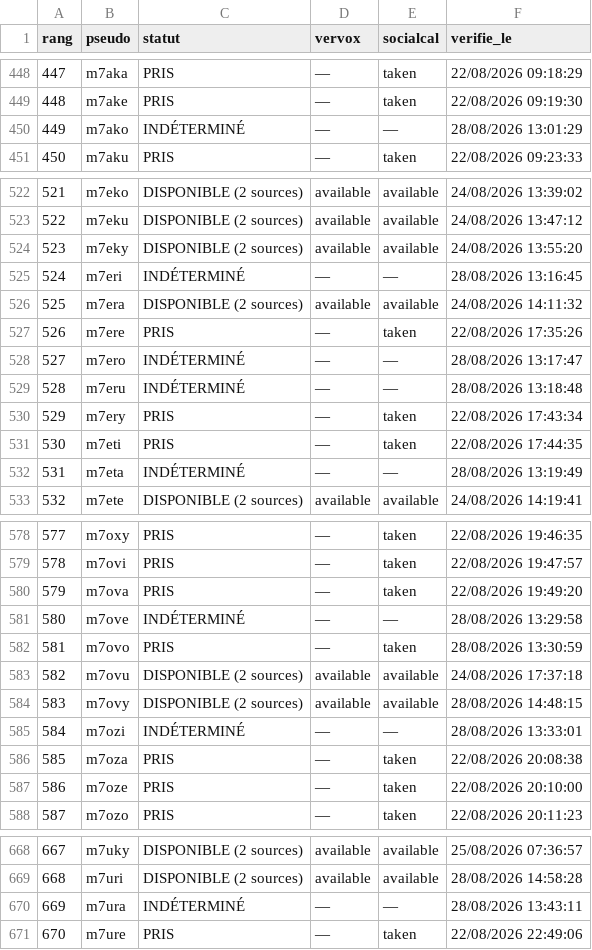
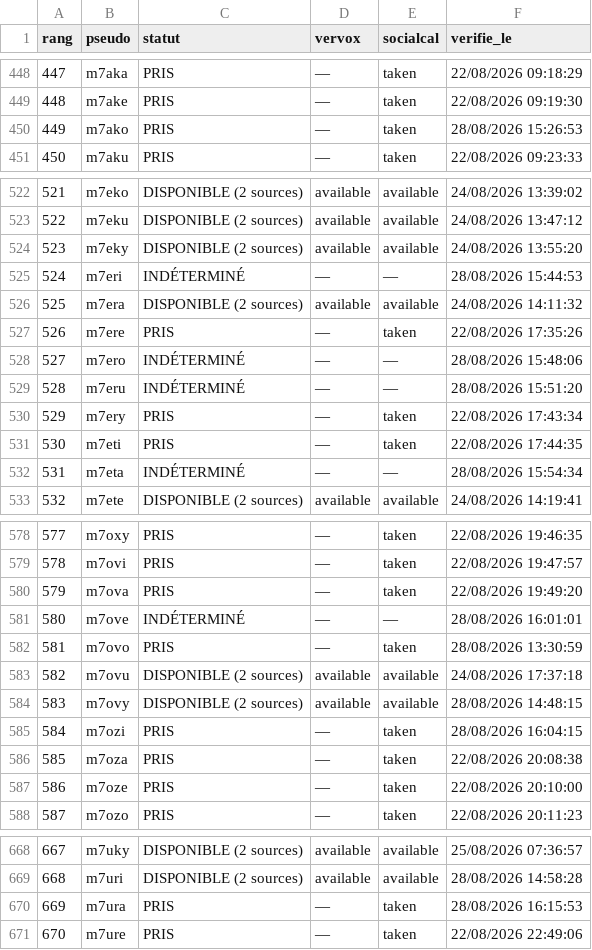
Before and after one commit to Kostas258/Kostas258, a CSV file: liste_1000.csv, drawn as a sheet; only a part is shown, gaps mark what is left out; the diff covers the shown part only.

```diff
--- a/liste_1000.csv
+++ b/liste_1000.csv
@@ -449,3 +449,3 @@ rang,pseudo,statut,vervox,socialcal,verifie_le
 448,m7ake,PRIS,—,taken,22/08/2026 09:19:30
-449,m7ako,INDÉTERMINÉ,—,—,28/08/2026 13:01:29
+449,m7ako,PRIS,—,taken,28/08/2026 15:26:53
 450,m7aku,PRIS,—,taken,22/08/2026 09:23:33
@@ -524,10 +524,10 @@ rang,pseudo,statut,vervox,socialcal,verifie_le
 523,m7eky,DISPONIBLE (2 sources),available,available,24/08/2026 13:55:20
-524,m7eri,INDÉTERMINÉ,—,—,28/08/2026 13:16:45
+524,m7eri,INDÉTERMINÉ,—,—,28/08/2026 15:44:53
 525,m7era,DISPONIBLE (2 sources),available,available,24/08/2026 14:11:32
 526,m7ere,PRIS,—,taken,22/08/2026 17:35:26
-527,m7ero,INDÉTERMINÉ,—,—,28/08/2026 13:17:47
-528,m7eru,INDÉTERMINÉ,—,—,28/08/2026 13:18:48
+527,m7ero,INDÉTERMINÉ,—,—,28/08/2026 15:48:06
+528,m7eru,INDÉTERMINÉ,—,—,28/08/2026 15:51:20
 529,m7ery,PRIS,—,taken,22/08/2026 17:43:34
 530,m7eti,PRIS,—,taken,22/08/2026 17:44:35
-531,m7eta,INDÉTERMINÉ,—,—,28/08/2026 13:19:49
+531,m7eta,INDÉTERMINÉ,—,—,28/08/2026 15:54:34
 532,m7ete,DISPONIBLE (2 sources),available,available,24/08/2026 14:19:41
@@ -580,3 +580,3 @@ rang,pseudo,statut,vervox,socialcal,verifie_le
 579,m7ova,PRIS,—,taken,22/08/2026 19:49:20
-580,m7ove,INDÉTERMINÉ,—,—,28/08/2026 13:29:58
+580,m7ove,INDÉTERMINÉ,—,—,28/08/2026 16:01:01
 581,m7ovo,PRIS,—,taken,28/08/2026 13:30:59
@@ -584,3 +584,3 @@ rang,pseudo,statut,vervox,socialcal,verifie_le
 583,m7ovy,DISPONIBLE (2 sources),available,available,28/08/2026 14:48:15
-584,m7ozi,INDÉTERMINÉ,—,—,28/08/2026 13:33:01
+584,m7ozi,PRIS,—,taken,28/08/2026 16:04:15
 585,m7oza,PRIS,—,taken,22/08/2026 20:08:38
@@ -669,3 +669,3 @@ rang,pseudo,statut,vervox,socialcal,verifie_le
 668,m7uri,DISPONIBLE (2 sources),available,available,28/08/2026 14:58:28
-669,m7ura,INDÉTERMINÉ,—,—,28/08/2026 13:43:11
+669,m7ura,PRIS,—,taken,28/08/2026 16:15:53
 670,m7ure,PRIS,—,taken,22/08/2026 22:49:06
```
Also changed, not shown: 60 edited cells elsewhere in this file, 5 other files.
